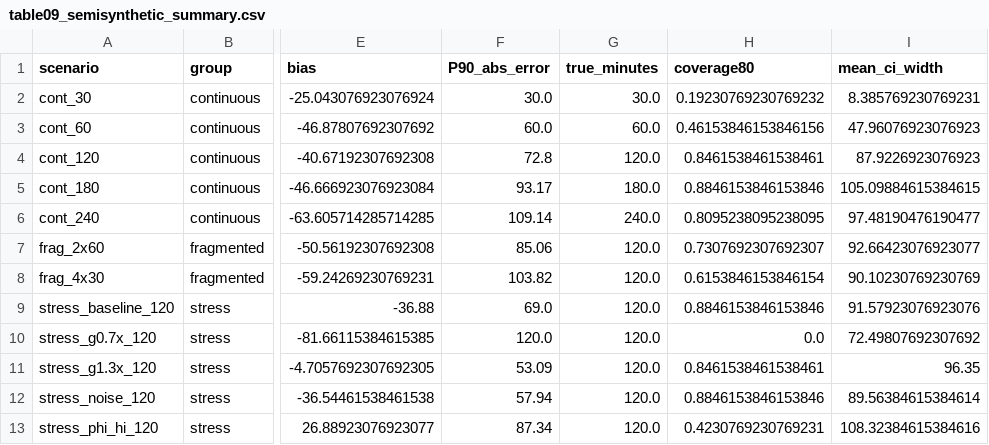
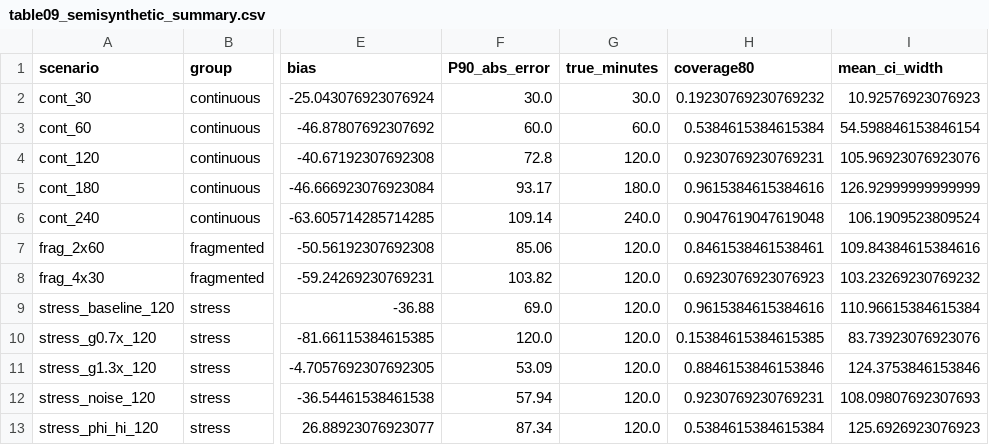
Before and after one commit to vanamagautam24/co2-occupancy-duration-inference-paper, a CSV file: research_outputs/tables/table09_semisynthetic_summary.csv, drawn as a sheet; only a part is shown, gaps mark what is left out; the diff names each change by its address in the sheet, - before the commit and + after, or states it on an @@ line.

```diff
--- a/research_outputs/tables/table09_semisynthetic_summary.csv
+++ b/research_outputs/tables/table09_semisynthetic_summary.csv
-I2 (mean_ci_width): 8.385769230769231
+I2 (mean_ci_width): 10.92576923076923
-H3 (coverage80): 0.46153846153846156
+H3 (coverage80): 0.5384615384615384
-I3 (mean_ci_width): 47.96076923076923
+I3 (mean_ci_width): 54.598846153846154
-H4 (coverage80): 0.8461538461538461
+H4 (coverage80): 0.9230769230769231
-I4 (mean_ci_width): 87.9226923076923
+I4 (mean_ci_width): 105.96923076923076
-H5 (coverage80): 0.8846153846153846
+H5 (coverage80): 0.9615384615384616
-I5 (mean_ci_width): 105.09884615384615
+I5 (mean_ci_width): 126.92999999999999
-H6 (coverage80): 0.8095238095238095
+H6 (coverage80): 0.9047619047619048
-I6 (mean_ci_width): 97.48190476190477
+I6 (mean_ci_width): 106.1909523809524
-H7 (coverage80): 0.7307692307692307
+H7 (coverage80): 0.8461538461538461
-I7 (mean_ci_width): 92.66423076923077
+I7 (mean_ci_width): 109.84384615384616
-H8 (coverage80): 0.6153846153846154
+H8 (coverage80): 0.6923076923076923
-I8 (mean_ci_width): 90.10230769230769
+I8 (mean_ci_width): 103.23269230769232
-H9 (coverage80): 0.8846153846153846
+H9 (coverage80): 0.9615384615384616
-I9 (mean_ci_width): 91.57923076923076
+I9 (mean_ci_width): 110.96615384615384
-H10 (coverage80): 0.0
+H10 (coverage80): 0.15384615384615385
-I10 (mean_ci_width): 72.49807692307692
+I10 (mean_ci_width): 83.73923076923076
-H11 (coverage80): 0.8461538461538461
+H11 (coverage80): 0.8846153846153846
-I11 (mean_ci_width): 96.35
+I11 (mean_ci_width): 124.3753846153846
-H12 (coverage80): 0.8846153846153846
+H12 (coverage80): 0.9230769230769231
-I12 (mean_ci_width): 89.56384615384614
+I12 (mean_ci_width): 108.09807692307693
-H13 (coverage80): 0.4230769230769231
+H13 (coverage80): 0.5384615384615384
-I13 (mean_ci_width): 108.32384615384616
+I13 (mean_ci_width): 125.6926923076923
```
Also changed, not shown: research_outputs/estimator/block_estimates.csv, research_outputs/estimator/daily_estimates.csv, 49 other files.
